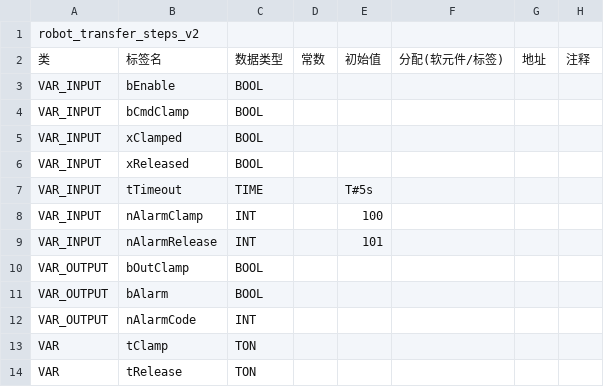
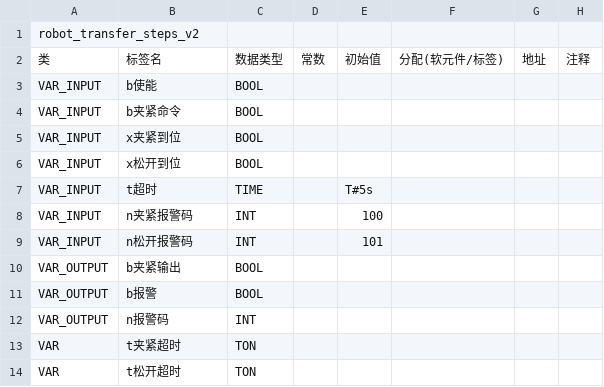
Before and after one commit to mlwei1/ai-st-gxworks3, a CSV file: out/FB_CylinderSV_local_labels.csv, drawn as a sheet; only a part is shown; the diff names each change by its address in the sheet, - before the commit and + after, or states it on an @@ line.

```diff
--- a/out/FB_CylinderSV_local_labels.csv
+++ b/out/FB_CylinderSV_local_labels.csv
-B3: bEnable
+B3: b使能
-B4: bCmdClamp
+B4: b夹紧命令
-B5: xClamped
+B5: x夹紧到位
-B6: xReleased
+B6: x松开到位
-B7: tTimeout
+B7: t超时
-B8: nAlarmClamp
+B8: n夹紧报警码
-B9: nAlarmRelease
+B9: n松开报警码
-B10: bOutClamp
+B10: b夹紧输出
-B11: bAlarm
+B11: b报警
-B12: nAlarmCode
+B12: n报警码
-B13: tClamp
+B13: t夹紧超时
-B14: tRelease
+B14: t松开超时
```
Also changed, not shown: out/FB_Cylinder_local_labels.csv, out/Main_local_labels.csv, 10 other files.
